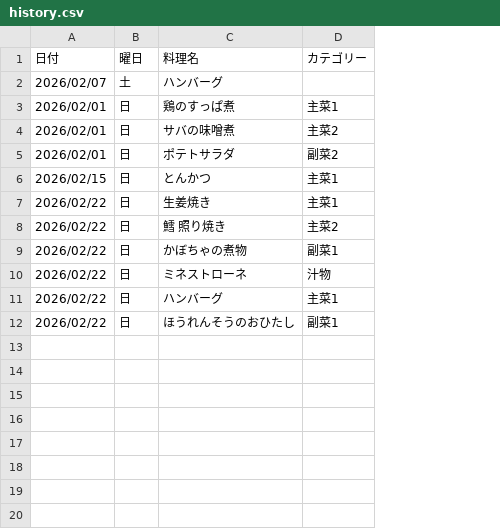
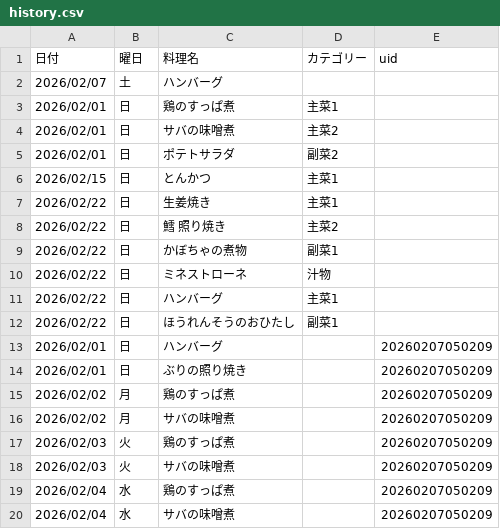
Before and after one commit to daimilk-lgtm/kondake, a CSV file: history.csv, drawn as a sheet; the diff names each change by its address in the sheet, - before the commit and + after, or states it on an @@ line.

Commit message:
Update test-v1.1.5

```diff
--- a/history.csv
+++ b/history.csv
+column E (uid), empty
+row 13: 2026/02/01 | 日 | ハンバーグ |  | 20260207050209
+row 14: 2026/02/01 | 日 | ぶりの照り焼き |  | 20260207050209
+row 15: 2026/02/02 | 月 | 鶏のすっぱ煮 |  | 20260207050209
+row 16: 2026/02/02 | 月 | サバの味噌煮 |  | 20260207050209
+row 17: 2026/02/03 | 火 | 鶏のすっぱ煮 |  | 20260207050209
+row 18: 2026/02/03 | 火 | サバの味噌煮 |  | 20260207050209
+row 19: 2026/02/04 | 水 | 鶏のすっぱ煮 |  | 20260207050209
+row 20: 2026/02/04 | 水 | サバの味噌煮 |  | 20260207050209
```
